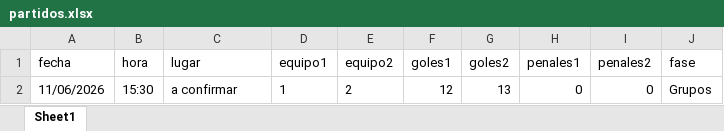
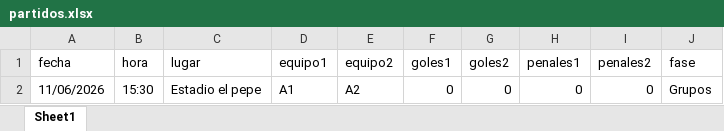
Before and after one commit to amirxdxdd/algo-2-tp, an Excel workbook: data/partidos.xlsx, sheet Sheet1, drawn as a sheet; values as stored, in another font and other column widths than the file's, no borders; the diff names each change by its address in the sheet, - before the commit and + after, or states it on an @@ line.

```diff
--- a/data/partidos.xlsx (sheet Sheet1)
+++ b/data/partidos.xlsx (sheet Sheet1)
-C2 (lugar): a confirmar
+C2 (lugar): Estadio el pepe
-D2 (equipo1): 1
+D2 (equipo1): A1
-E2 (equipo2): 2
+E2 (equipo2): A2
-F2 (goles1): 12
+F2 (goles1): 0
-G2 (goles2): 13
+G2 (goles2): 0
```
Also changed, not shown: data/equipos.xlsx, 2 other files.
